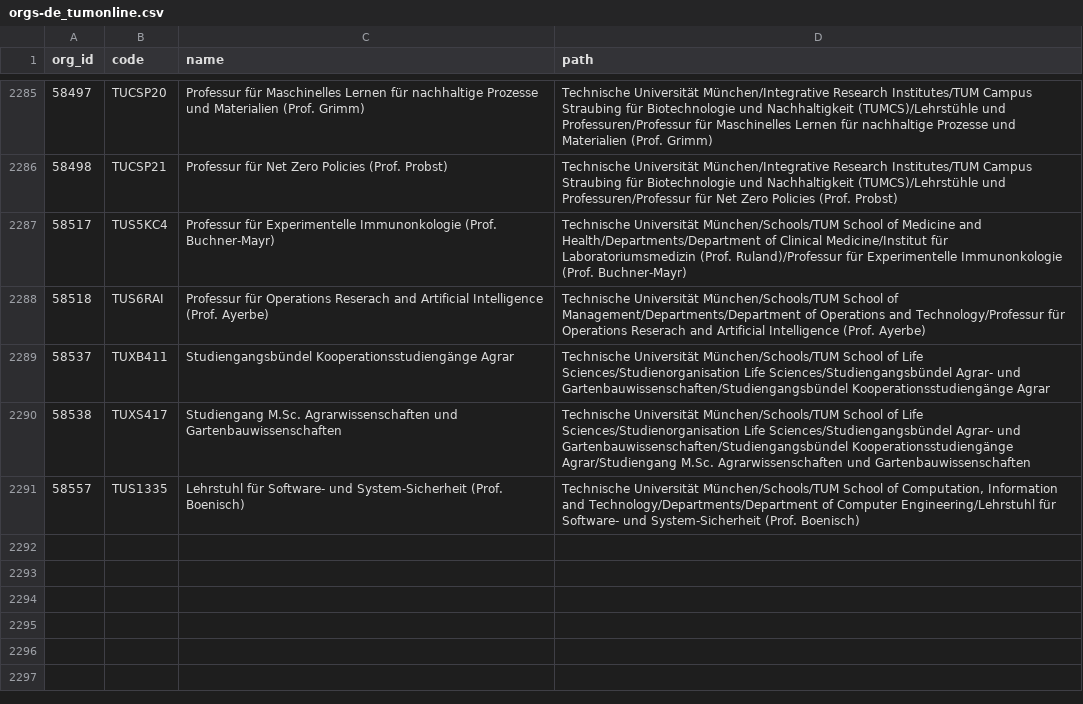
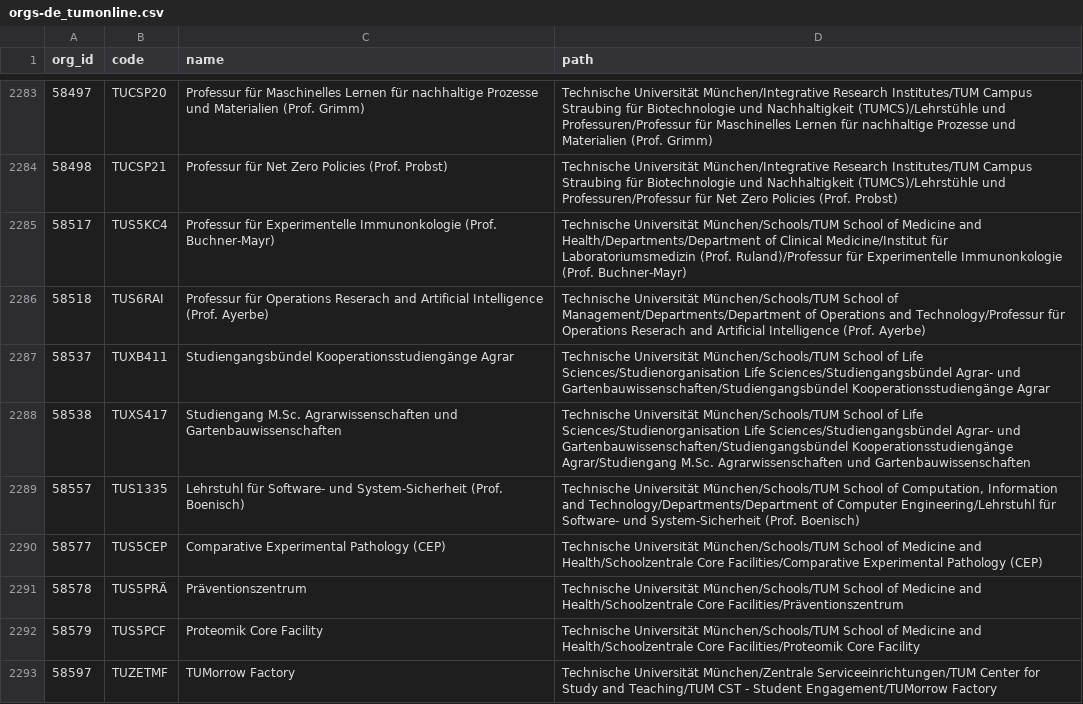
Before and after one commit to TUM-Dev/NavigaTUM, a CSV file: data/external/results/orgs-de_tumonline.csv, drawn as a sheet; only a part is shown, gaps mark what is left out; the diff covers the shown part only.

```diff
--- a/data/external/results/orgs-de_tumonline.csv
+++ b/data/external/results/orgs-de_tumonline.csv
@@ -2291 +2289,5 @@ org_id,code,name,path
 58557,TUS1335,Lehrstuhl für Software- und System-Sicherheit (Prof. Boenisch),"Technische Universität München/Schools/TUM School of Computation, Information and Technology/Departments/Department of Computer Engineering/Lehrstuhl für Software- und System-Sicherheit (Prof. Boenisch)"
+58577,TUS5CEP,Comparative Experimental Pathology (CEP),Technische Universität München/Schools/TUM School of Medicine and Health/Schoolzentrale Core Facilities/Comparative Experimental Pathology (CEP)
+58578,TUS5PRÄ,Präventionszentrum,Technische Universität München/Schools/TUM School of Medicine and Health/Schoolzentrale Core Facilities/Präventionszentrum
+58579,TUS5PCF,Proteomik Core Facility,Technische Universität München/Schools/TUM School of Medicine and Health/Schoolzentrale Core Facilities/Proteomik Core Facility
+58597,TUZETMF,TUMorrow Factory,Technische Universität München/Zentrale Serviceeinrichtungen/TUM Center for Study and Teaching/TUM CST - Student Engagement/TUMorrow Factory
```
Also changed, not shown: 4 added rows, 3 removed rows and 54 edited cells elsewhere in this file, data/external/results/buildings_tumonline.csv, data/external/results/orgs-en_tumonline.csv, 3 other files.
